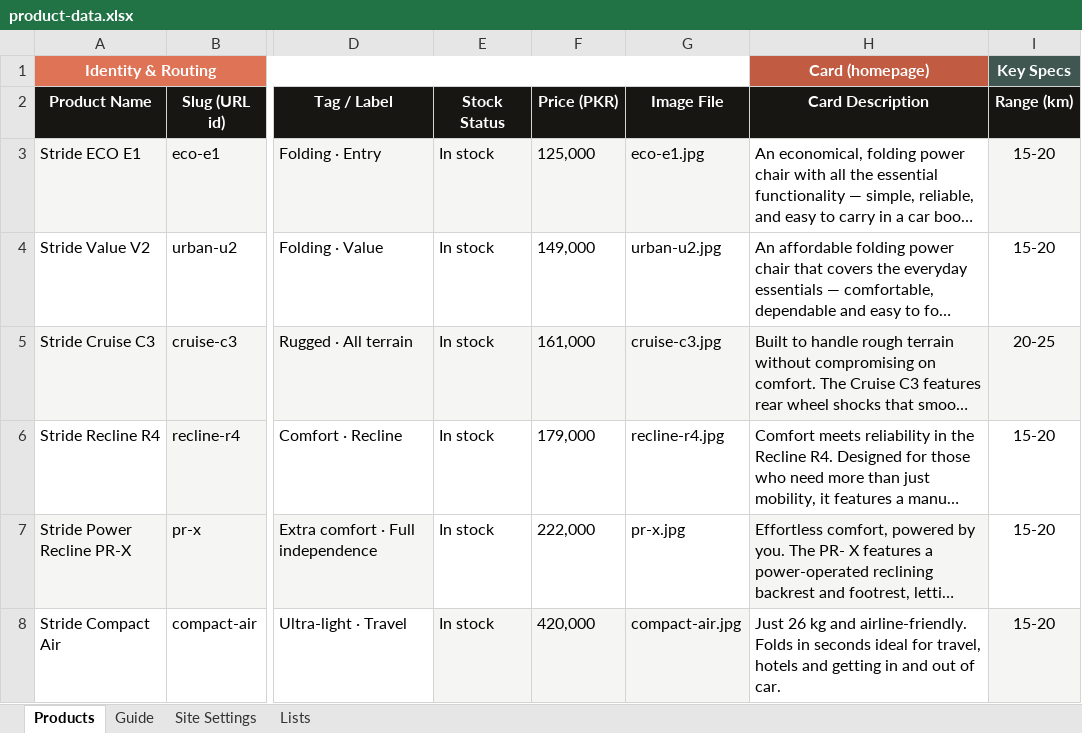
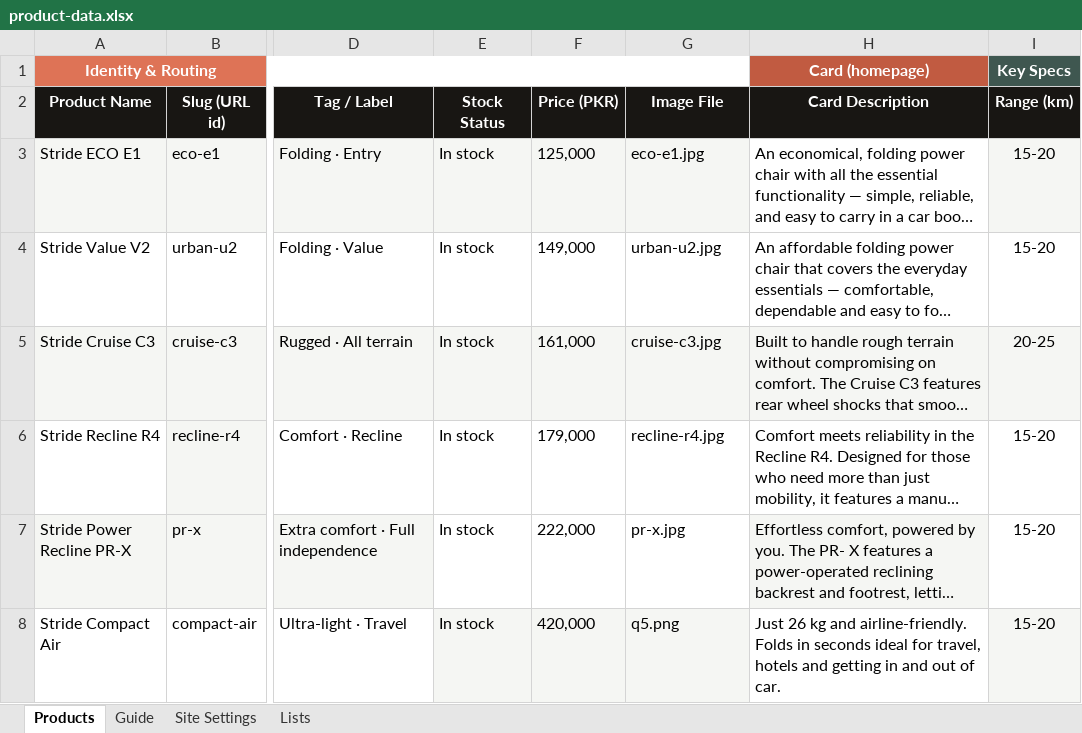
Before and after one commit to aawan96/stride, an Excel workbook: product-data.xlsx, sheet Products, drawn as a sheet; only a part is shown, gaps mark what is left out; long unchanged cells end in …; values as stored, in another font and other column widths than the file's, no borders; the diff names each change by its address in the sheet, - before the commit and + after, or states it on an @@ line.

```diff
--- a/product-data.xlsx (sheet Products)
+++ b/product-data.xlsx (sheet Products)
-G8 (Image File): compact-air.jpg
+G8 (Image File): q5.png
```
Also changed, not shown: 5 other files.
